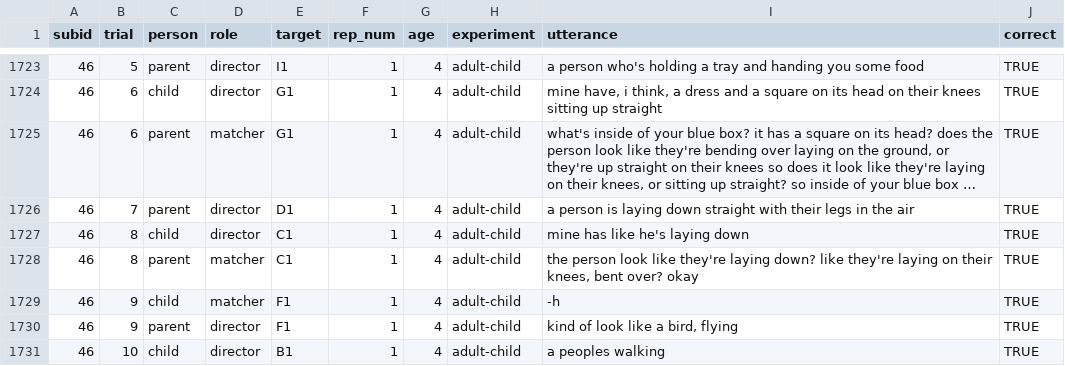
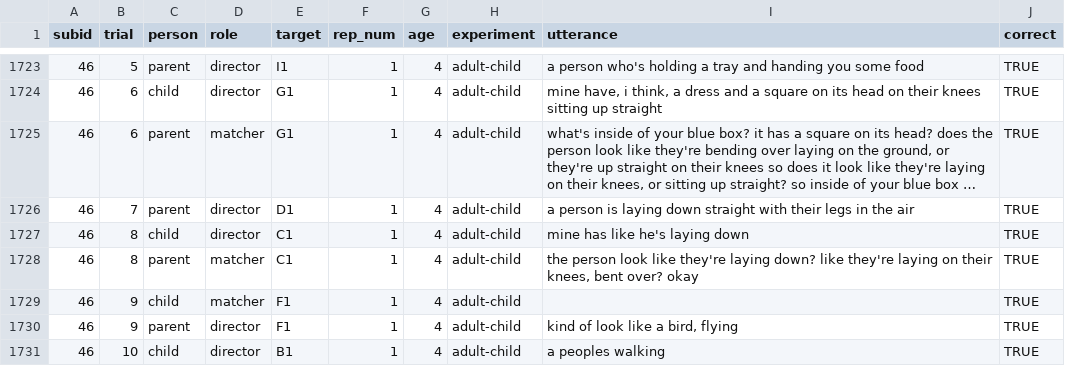
Before and after one commit to ashleychuikay/tangramgame, a CSV file: data/deidentified/combined_clean.csv, drawn as a sheet; only a part is shown, gaps mark what is left out; long unchanged cells end in …; the diff names each change by its address in the sheet, - before the commit and + after, or states it on an @@ line.

Commit message:
Update combined_clean.csv

```diff
--- a/data/deidentified/combined_clean.csv
+++ b/data/deidentified/combined_clean.csv
-I1729 (utterance): -h
+I1729 (utterance): (empty)
```
